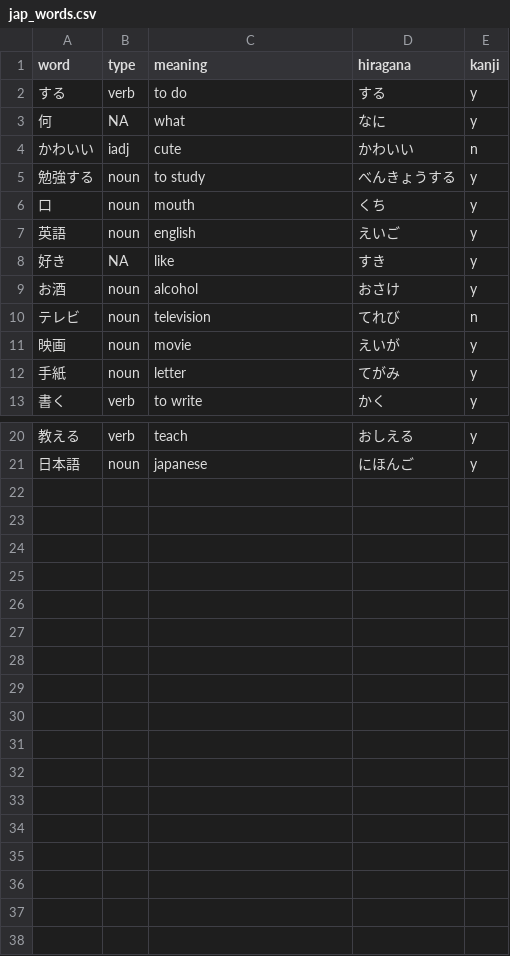
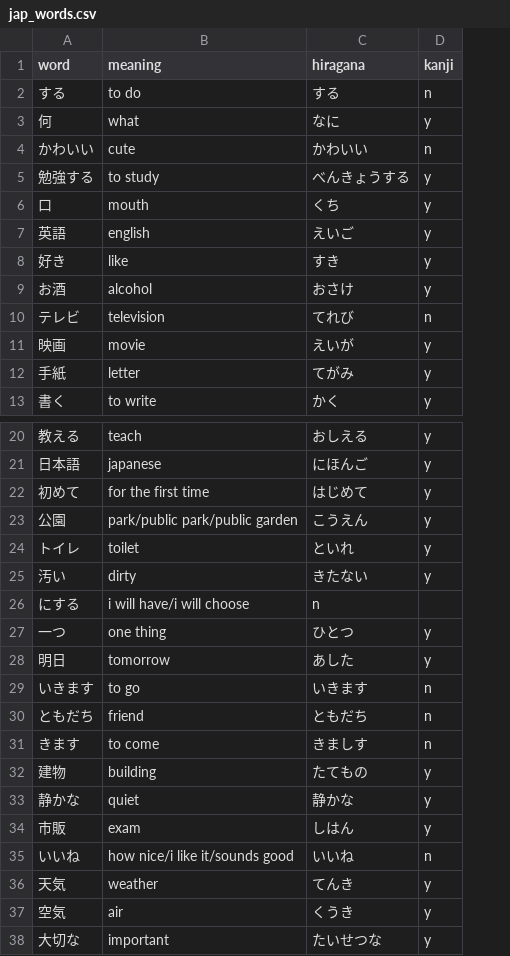
Before and after one commit to 115GOTYOUR6/jap_flash, a CSV file: jap_words.csv, drawn as a sheet; only a part is shown, gaps mark what is left out; removed rows and columns are numbered as before the commit, all else as after; the diff names each change by its address in the sheet, - before the commit and + after, or states it on an @@ line.

Commit message:
Feature addition and reformat of jap_words.csv
An additional command line feature was added to allow what is being
tested for each word to be specified. The hiragana of a word featuring
kanji will now be displayed when passing on a word.

The rework of the csv file merely involves removing the word type from
the list of word parameters, felt it was unecessary and would merely
slow the addition of other words.

```diff
--- a/jap_words.csv
+++ b/jap_words.csv
-column B (type), rows 2-13: verb | NA | iadj | noun | noun | noun | NA | noun | noun | noun | noun | verb; rows 20-21: verb | noun
-D2 (kanji): y
+D2 (kanji): n
+row 22: 初めて | for the first time | はじめて | y
+row 23: 公園 | park/public park/public garden | こうえん | y
+row 24: トイレ | toilet | といれ | y
+row 25: 汚い | dirty | きたない | y
+row 26: にする | i will have/i will choose | n
+row 27: 一つ | one thing | ひとつ | y
+row 28: 明日 | tomorrow | あした | y
+row 29: いきます | to go | いきます | n
+row 30: ともだち | friend | ともだち | n
+row 31: きます | to come | きましす | n
+row 32: 建物 | building | たてもの | y
+row 33: 静かな | quiet | 静かな | y
+row 34: 市販 | exam | しはん | y
+row 35: いいね | how nice/i like it/sounds good | いいね | n
+row 36: 天気 | weather | てんき | y
+row 37: 空気 | air | くうき | y
+row 38: 大切な | important | たいせつな | y
```
Also changed, not shown: 1 other file.
